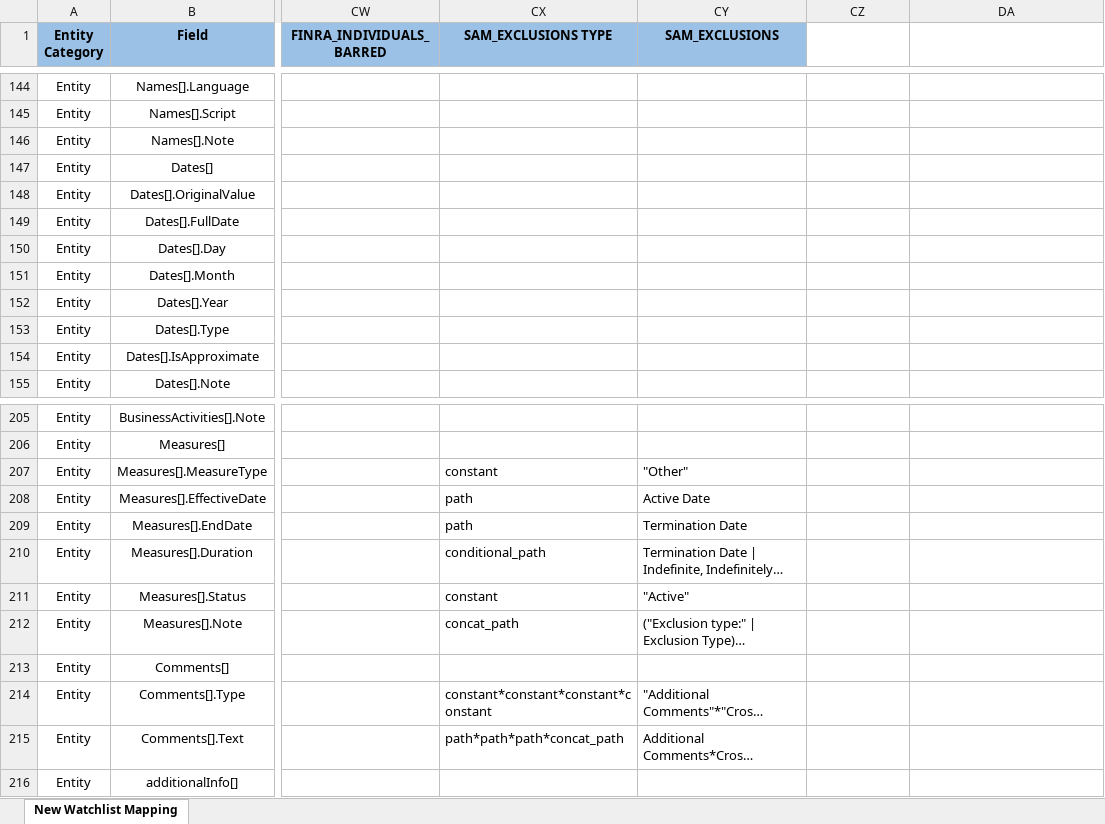
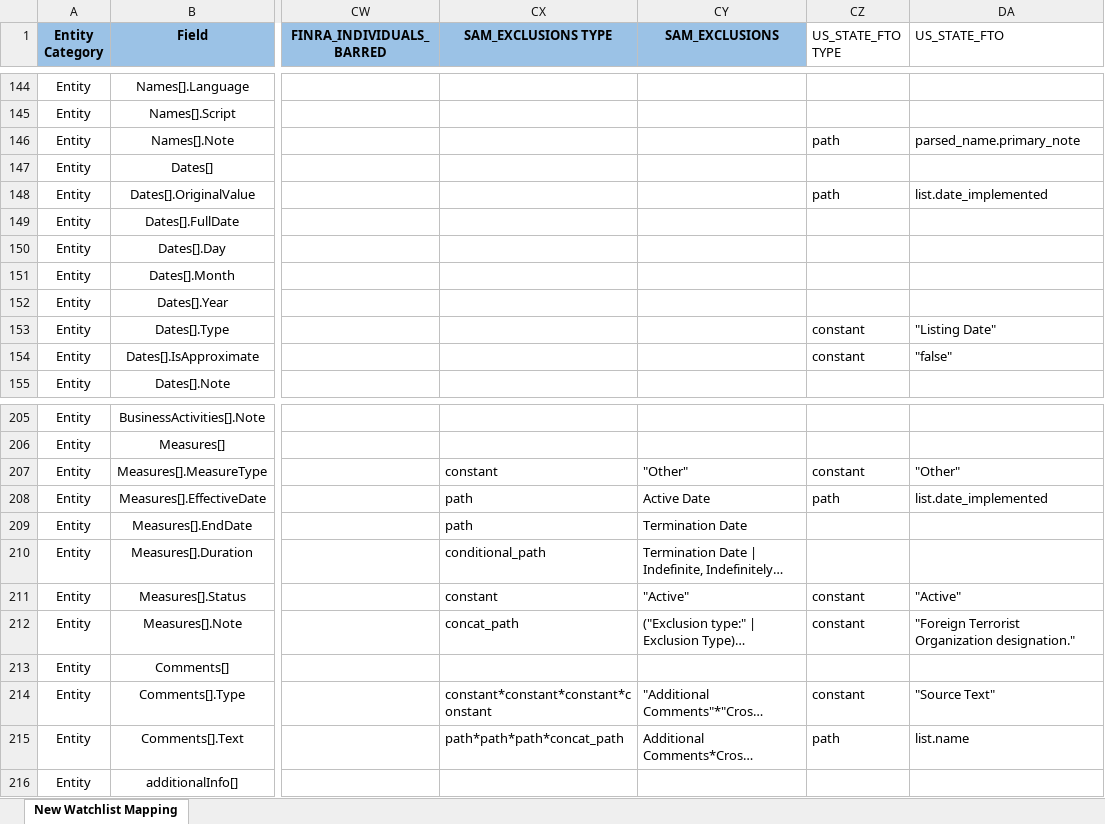
Before and after one commit to VinnoVigilance/python-components, an Excel workbook: data/rules/mapping.xlsx, sheet New Watchlist Mapping, drawn as a sheet; only a part is shown, gaps mark what is left out; long unchanged cells end in …; values as stored, in another font and other column widths than the file's, no borders; the diff covers the shown part only; the diff names each change by its address in the sheet, - before the commit and + after, or states it on an @@ line.

Commit message:
feat(watchlist): add US_STATE_FTO source

```diff
--- a/data/rules/mapping.xlsx (sheet New Watchlist Mapping)
+++ b/data/rules/mapping.xlsx (sheet New Watchlist Mapping)
-CZ1: (empty)
+CZ1: US_STATE_FTO TYPE
-DA1: (empty)
+DA1: US_STATE_FTO
-CZ146 (US_STATE_FTO TYPE): (empty)
+CZ146 (US_STATE_FTO TYPE): path
-DA146 (US_STATE_FTO): (empty)
+DA146 (US_STATE_FTO): parsed_name.primary_note
-CZ148 (US_STATE_FTO TYPE): (empty)
+CZ148 (US_STATE_FTO TYPE): path
-DA148 (US_STATE_FTO): (empty)
+DA148 (US_STATE_FTO): list.date_implemented
-CZ153:CZ154 (US_STATE_FTO TYPE): (empty)
+CZ153:CZ154 (US_STATE_FTO TYPE): constant
-DA153 (US_STATE_FTO): (empty)
+DA153 (US_STATE_FTO): "Listing Date"
-DA154 (US_STATE_FTO): (empty)
+DA154 (US_STATE_FTO): "false"
-CZ207 (US_STATE_FTO TYPE): (empty)
+CZ207 (US_STATE_FTO TYPE): constant
-DA207 (US_STATE_FTO): (empty)
+DA207 (US_STATE_FTO): "Other"
-CZ208 (US_STATE_FTO TYPE): (empty)
+CZ208 (US_STATE_FTO TYPE): path
-DA208 (US_STATE_FTO): (empty)
+DA208 (US_STATE_FTO): list.date_implemented
-CZ211:CZ212 (US_STATE_FTO TYPE): (empty)
+CZ211:CZ212 (US_STATE_FTO TYPE): constant
-DA211 (US_STATE_FTO): (empty)
+DA211 (US_STATE_FTO): "Active"
-DA212 (US_STATE_FTO): (empty)
+DA212 (US_STATE_FTO): "Foreign Terrorist Organization designation."
-CZ214 (US_STATE_FTO TYPE): (empty)
+CZ214 (US_STATE_FTO TYPE): constant
-DA214 (US_STATE_FTO): (empty)
+DA214 (US_STATE_FTO): "Source Text"
-CZ215 (US_STATE_FTO TYPE): (empty)
+CZ215 (US_STATE_FTO TYPE): path
-DA215 (US_STATE_FTO): (empty)
+DA215 (US_STATE_FTO): list.name
```
Also changed, not shown: 38 edited cells elsewhere in this sheet, data/rules/preNormalization.xlsx, data/rules/sourceConfig.xlsx, 2 other files.
